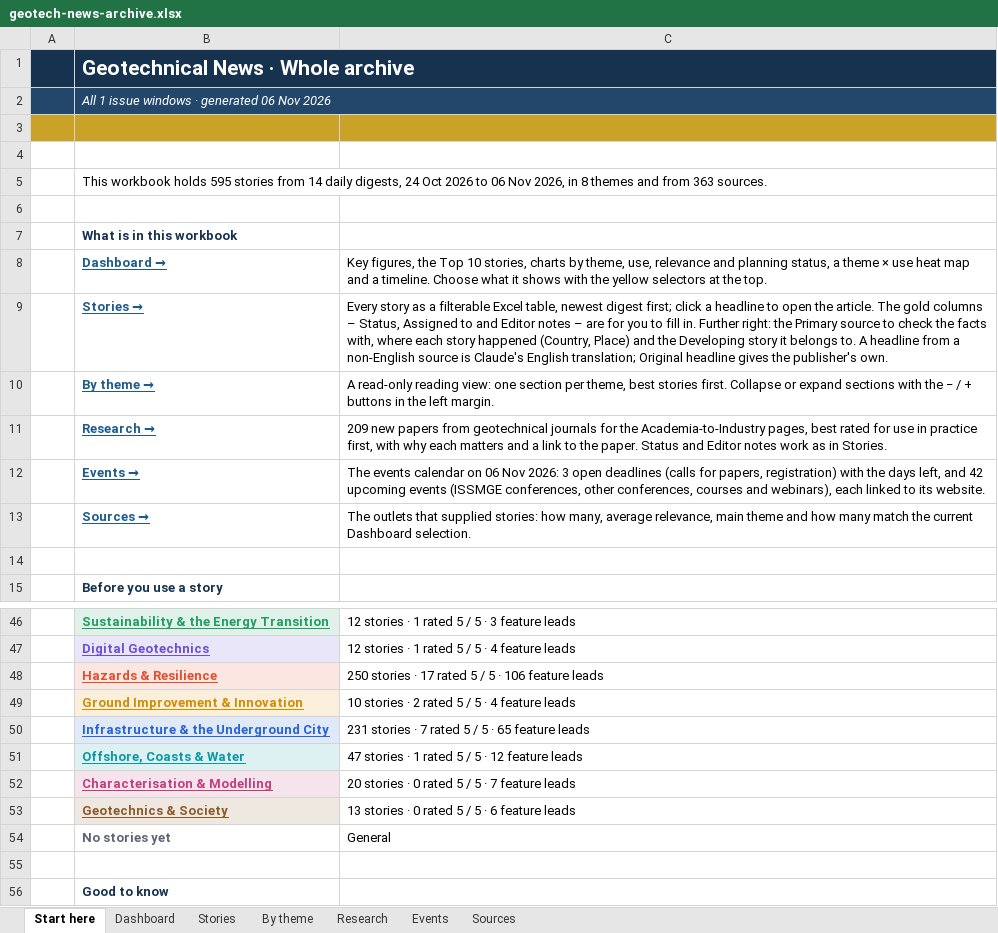
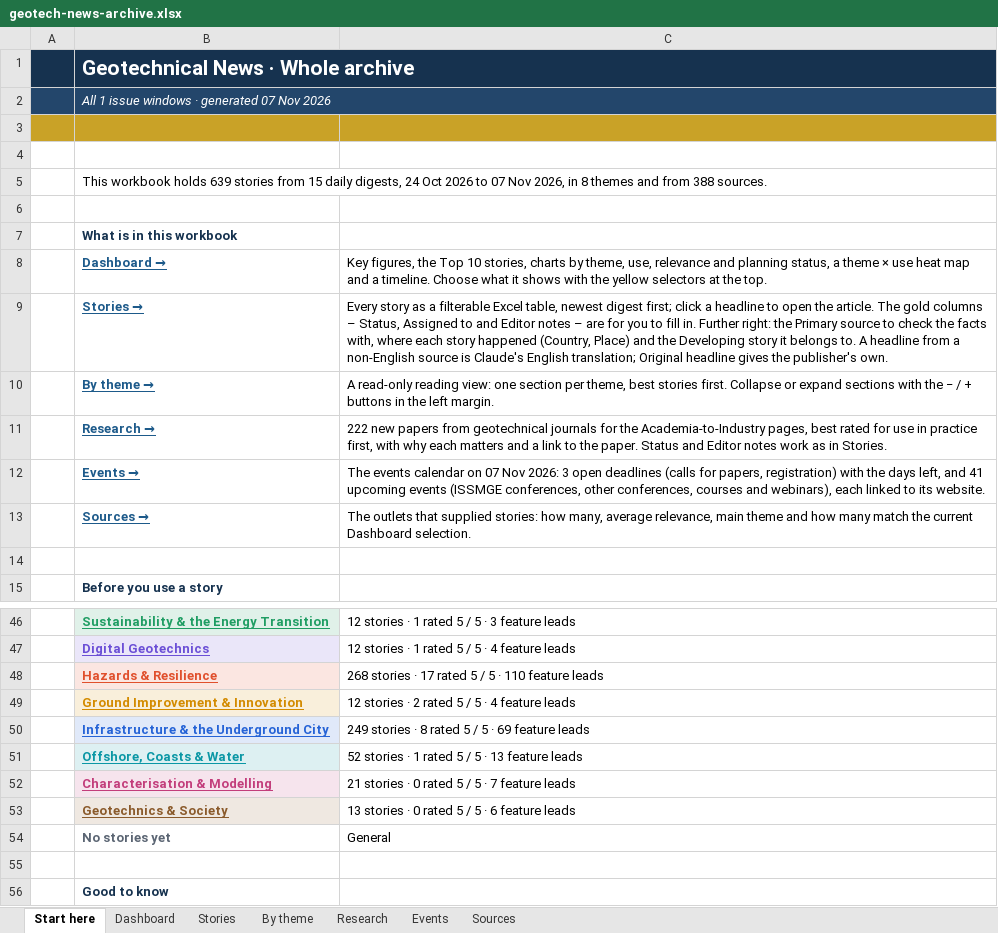
Before and after one commit to monabadr12/geotech-news, an Excel workbook: docs/exports/geotech-news-archive.xlsx, sheet Start here, drawn as a sheet; only a part is shown, gaps mark what is left out; values as stored, in another font and other column widths than the file's, no borders; the diff names each change by its address in the sheet, - before the commit and + after, or states it on an @@ line.

```diff
--- a/docs/exports/geotech-news-archive.xlsx (sheet Start here)
+++ b/docs/exports/geotech-news-archive.xlsx (sheet Start here)
-B2: All 1 issue windows · generated 06 Nov 2026
+B2: All 1 issue windows · generated 07 Nov 2026
-B5: …workbook holds 595 stories from 14 daily digests, 24 Oct 2026 to 06 Nov 2026, in 8 themes and from 363 sources.
+B5: …workbook holds 639 stories from 15 daily digests, 24 Oct 2026 to 07 Nov 2026, in 8 themes and from 388 sources.
-C11: 209 new papers…
+C11: 222 new papers…
-C12: …calendar on 06 Nov 2026: 3 open deadlines (calls for papers, registration) with the days left, and 42 upcoming events…
+C12: …calendar on 07 Nov 2026: 3 open deadlines (calls for papers, registration) with the days left, and 41 upcoming events…
-C48: 250 stories · 17 rated 5 / 5 · 106 feature leads
+C48: 268 stories · 17 rated 5 / 5 · 110 feature leads
-C49: 10 stories · 2 rated 5 / 5 · 4 feature leads
+C49: 12 stories · 2 rated 5 / 5 · 4 feature leads
-C50: 231 stories · 7 rated 5 / 5 · 65 feature leads
+C50: 249 stories · 8 rated 5 / 5 · 69 feature leads
-C51: 47 stories · 1 rated 5 / 5 · 12 feature leads
+C51: 52 stories · 1 rated 5 / 5 · 13 feature leads
-C52: 20 stories · 0 rated 5 / 5 · 7 feature leads
+C52: 21 stories · 0 rated 5 / 5 · 7 feature leads
```
Also changed, not shown: sheet By theme, sheet Stories, sheet Sources, sheet Dashboard, sheet Research, sheet Events, hidden cells, docs/exports/2026-Q4.xlsx, 31 other files.
